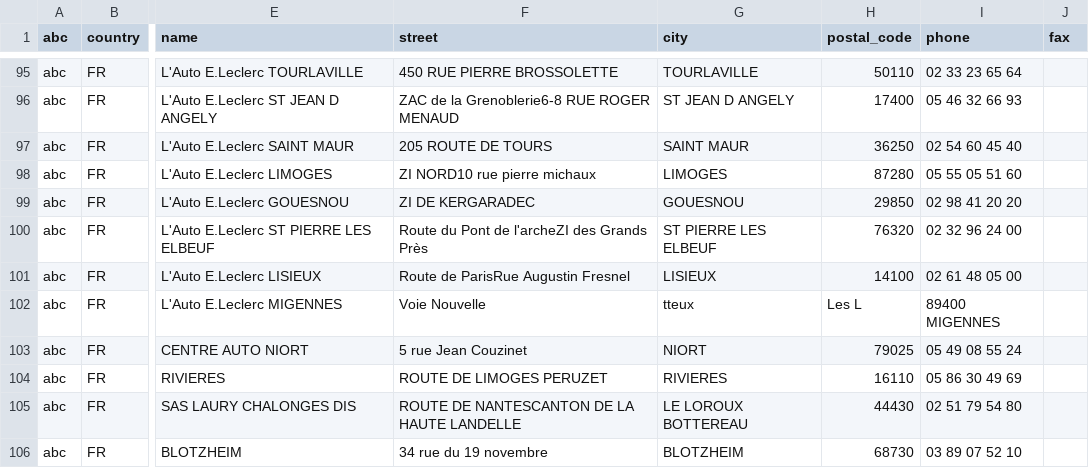
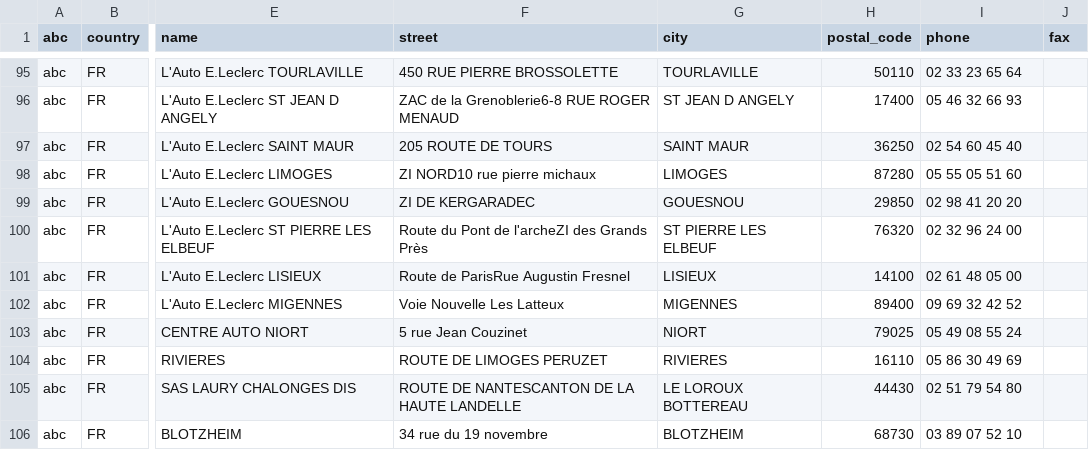
Before and after one commit to kill26real/Scrap, a CSV file: 2831_E.LECLERC_werkstattdb.csv, drawn as a sheet; only a part is shown, gaps mark what is left out; the diff names each change by its address in the sheet, - before the commit and + after, or states it on an @@ line.

```diff
--- a/2831_E.LECLERC_werkstattdb.csv
+++ b/2831_E.LECLERC_werkstattdb.csv
-F102 (street): Voie Nouvelle
+F102 (street): Voie Nouvelle Les Latteux
-G102 (city): tteux
+G102 (city): MIGENNES
-H102 (postal_code): Les L
+H102 (postal_code): 89400
-I102 (phone): 89400 MIGENNES
+I102 (phone): 09 69 32 42 52
```
Also changed, not shown: 3790_CaryGroup_werkstattdb.csv, 6 other files.
